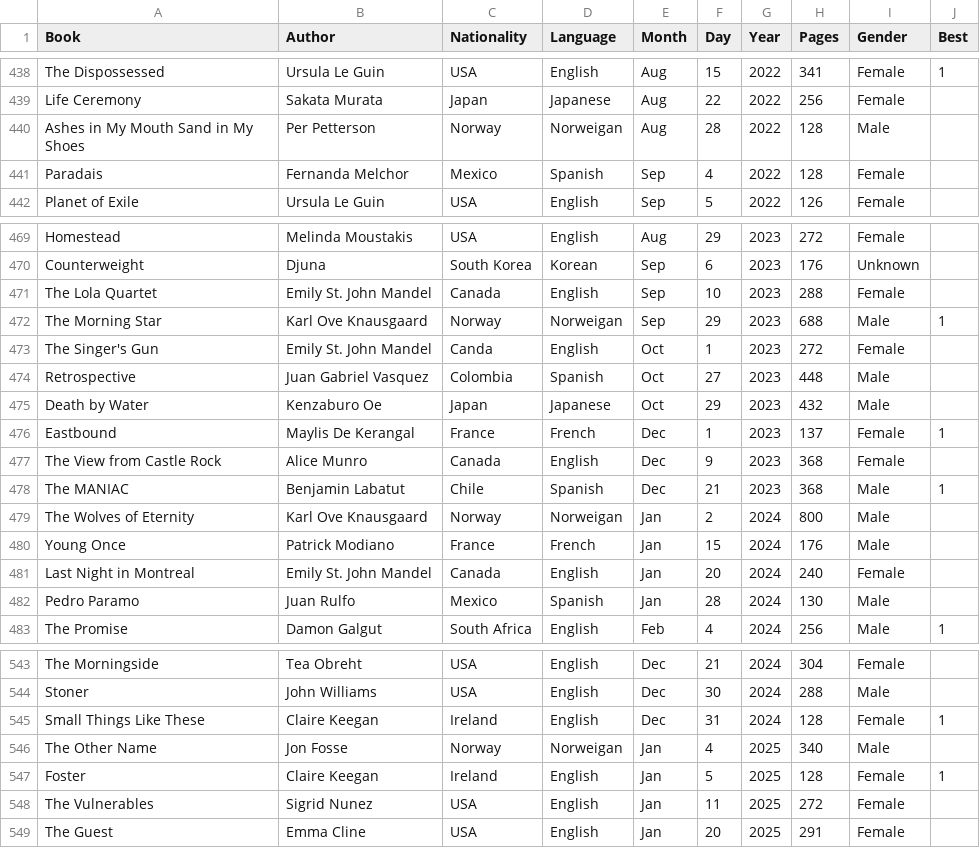
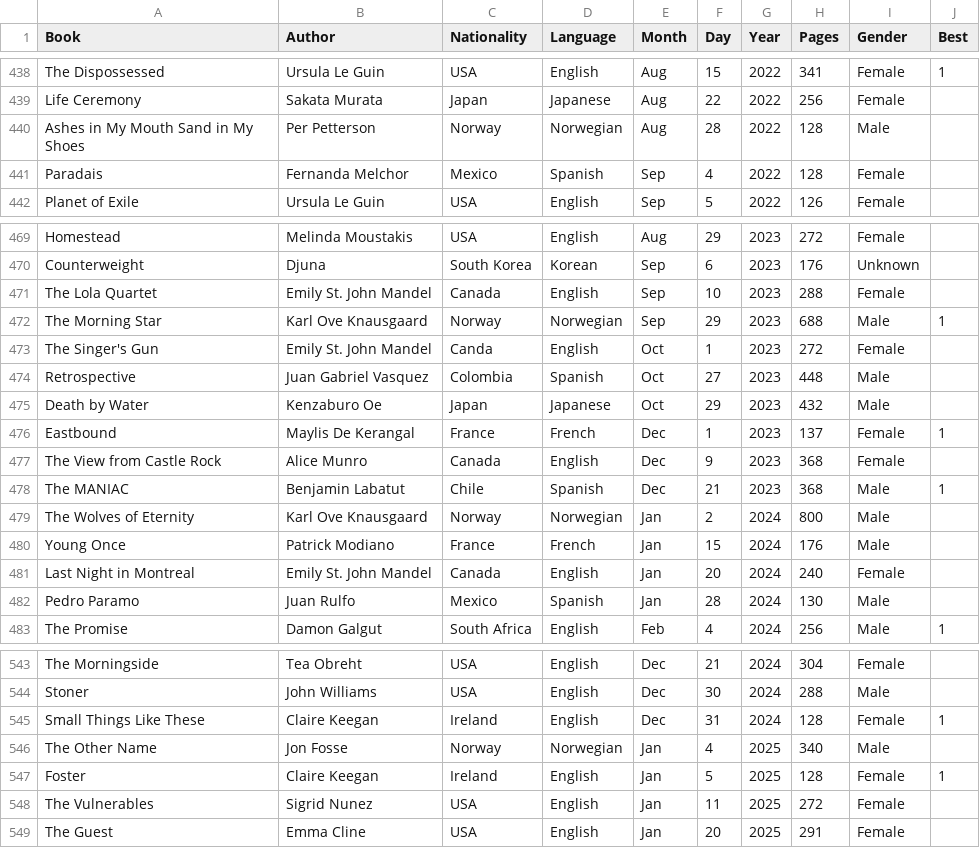
Before and after one commit to davidbrae/books, a CSV file: Books.csv, drawn as a sheet; only a part is shown, gaps mark what is left out; the diff covers the shown part only.

```diff
--- a/Books.csv
+++ b/Books.csv
@@ -439,3 +439,3 @@ The Dispossessed,Ursula Le Guin,USA,English,Aug,15,2022,341,Female,1
 Life Ceremony,Sakata Murata,Japan,Japanese,Aug,22,2022,256,Female,
-Ashes in My Mouth Sand in My Shoes,Per Petterson,Norway,Norweigan,Aug,28,2022,128,Male,
+Ashes in My Mouth Sand in My Shoes,Per Petterson,Norway,Norwegian,Aug,28,2022,128,Male,
 Paradais,Fernanda Melchor,Mexico,Spanish,Sep,4,2022,128,Female,
@@ -471,3 +471,3 @@ Counterweight,Djuna,South Korea,Korean,Sep,6,2023,176,Unknown,
 The Lola Quartet,Emily St. John Mandel,Canada,English,Sep,10,2023,288,Female,
-The Morning Star,Karl Ove Knausgaard,Norway,Norweigan,Sep,29,2023,688,Male,1
+The Morning Star,Karl Ove Knausgaard,Norway,Norwegian,Sep,29,2023,688,Male,1
 The Singer's Gun,Emily St. John Mandel,Canda,English,Oct,1,2023,272,Female,
@@ -478,3 +478,3 @@ The View from Castle Rock,Alice Munro,Canada,English,Dec,9,2023,368,Female,
 The MANIAC,Benjamin Labatut,Chile,Spanish,Dec,21,2023,368,Male,1
-The Wolves of Eternity,Karl Ove Knausgaard,Norway,Norweigan,Jan,2,2024,800,Male,
+The Wolves of Eternity,Karl Ove Knausgaard,Norway,Norwegian,Jan,2,2024,800,Male,
 Young Once,Patrick Modiano,France,French,Jan,15,2024,176,Male,
@@ -545,3 +545,3 @@ Stoner,John Williams,USA,English,Dec,30,2024,288,Male,
 Small Things Like These,Claire Keegan,Ireland,English,Dec,31,2024,128,Female,1
-The Other Name,Jon Fosse,Norway,Norweigan,Jan,4,2025,340,Male,
+The Other Name,Jon Fosse,Norway,Norwegian,Jan,4,2025,340,Male,
 Foster,Claire Keegan,Ireland,English,Jan,5,2025,128,Female,1
```
Also changed, not shown: 1 added row and 14 edited cells elsewhere in this file.
